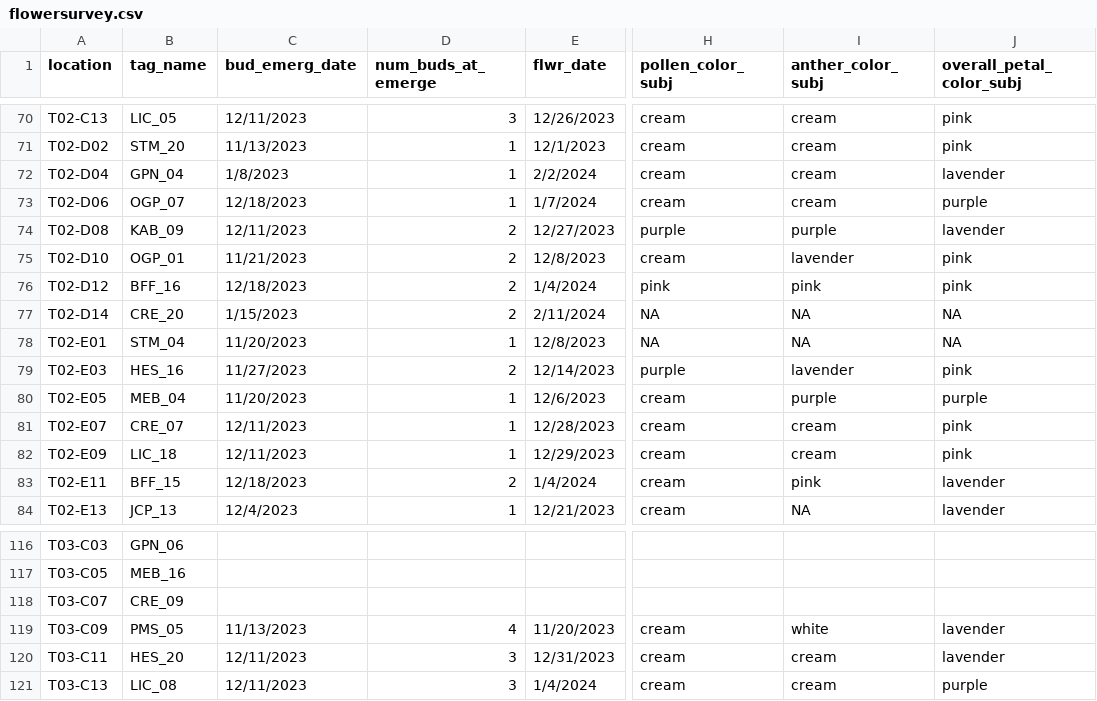
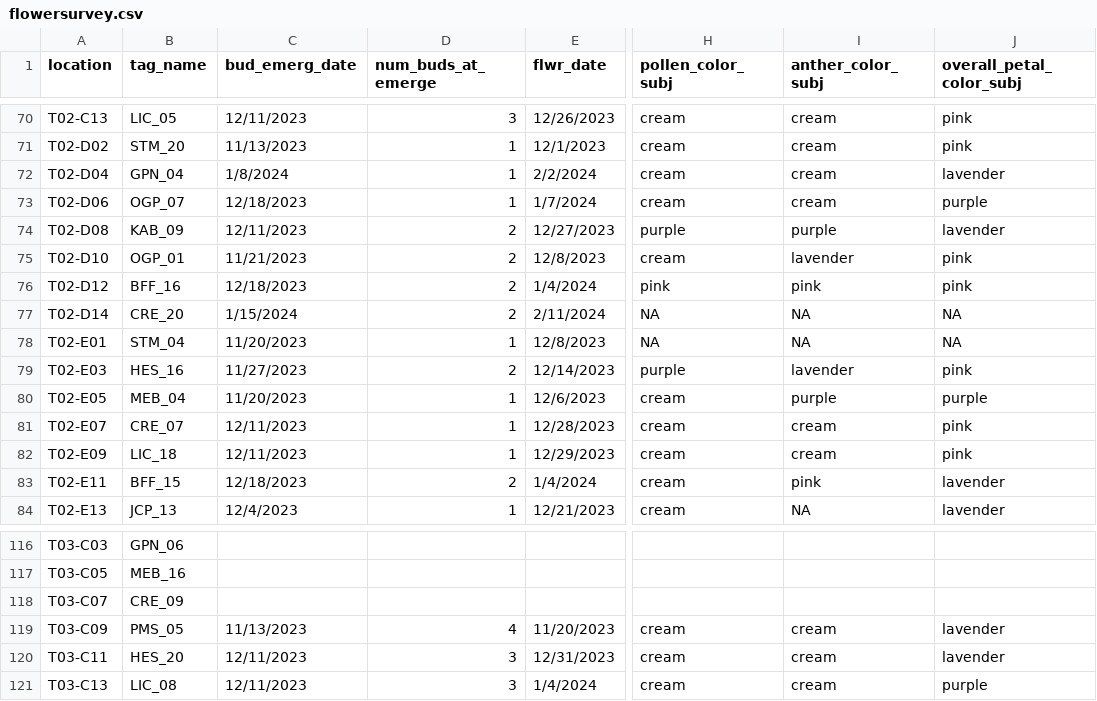
Before and after one commit to TaraMcGruder/McGruder_Clarkia_397, a CSV file: TaraClarkiaFloralData/flowersurvey.csv, drawn as a sheet; only a part is shown, gaps mark what is left out; the diff names each change by its address in the sheet, - before the commit and + after, or states it on an @@ line.

Commit message:
Updating csv file of flower survey for two individuals with bud dates in 2023 instead of 2024

```diff
--- a/TaraClarkiaFloralData/flowersurvey.csv
+++ b/TaraClarkiaFloralData/flowersurvey.csv
-C72 (bud_emerg_date): 1/8/2023
+C72 (bud_emerg_date): 1/8/2024
-C77 (bud_emerg_date): 1/15/2023
+C77 (bud_emerg_date): 1/15/2024
-I119 (anther_color_subj): white
+I119 (anther_color_subj): cream
```
Also changed, not shown: 2 other files.
